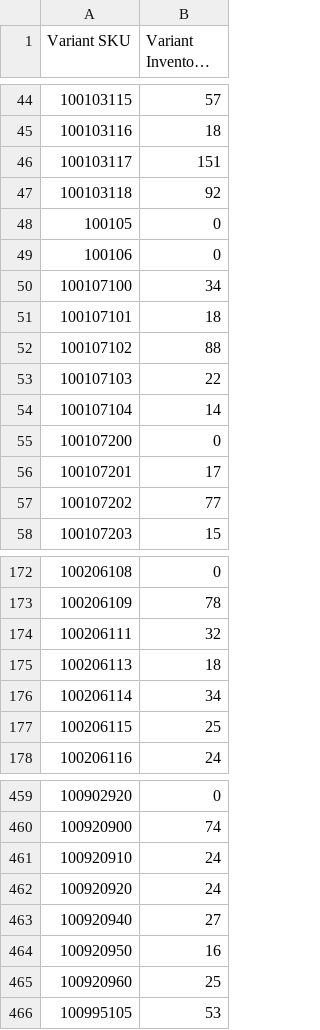
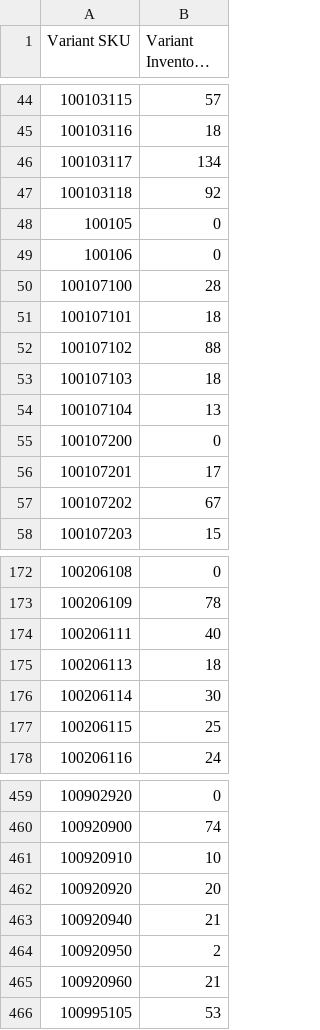
Before and after one commit to stevenlangeshops/inventory_feed_danform, a CSV file: stocklist_utf8.csv, drawn as a sheet; only a part is shown, gaps mark what is left out; long unchanged cells end in …; the diff covers the shown part only; the diff names each change by its address in the sheet, - before the commit and + after, or states it on an @@ line.

```diff
--- a/stocklist_utf8.csv
+++ b/stocklist_utf8.csv
-B46 (Variant Inventory Qty): 151
+B46 (Variant Inventory Qty): 134
-B50 (Variant Inventory Qty): 34
+B50 (Variant Inventory Qty): 28
-B53 (Variant Inventory Qty): 22
+B53 (Variant Inventory Qty): 18
-B54 (Variant Inventory Qty): 14
+B54 (Variant Inventory Qty): 13
-B57 (Variant Inventory Qty): 77
+B57 (Variant Inventory Qty): 67
-B174 (Variant Inventory Qty): 32
+B174 (Variant Inventory Qty): 40
-B176 (Variant Inventory Qty): 34
+B176 (Variant Inventory Qty): 30
-B461 (Variant Inventory Qty): 24
+B461 (Variant Inventory Qty): 10
-B462 (Variant Inventory Qty): 24
+B462 (Variant Inventory Qty): 20
-B463 (Variant Inventory Qty): 27
+B463 (Variant Inventory Qty): 21
-B464 (Variant Inventory Qty): 16
+B464 (Variant Inventory Qty): 2
-B465 (Variant Inventory Qty): 25
+B465 (Variant Inventory Qty): 21
```
Also changed, not shown: 27 edited cells elsewhere in this file.
